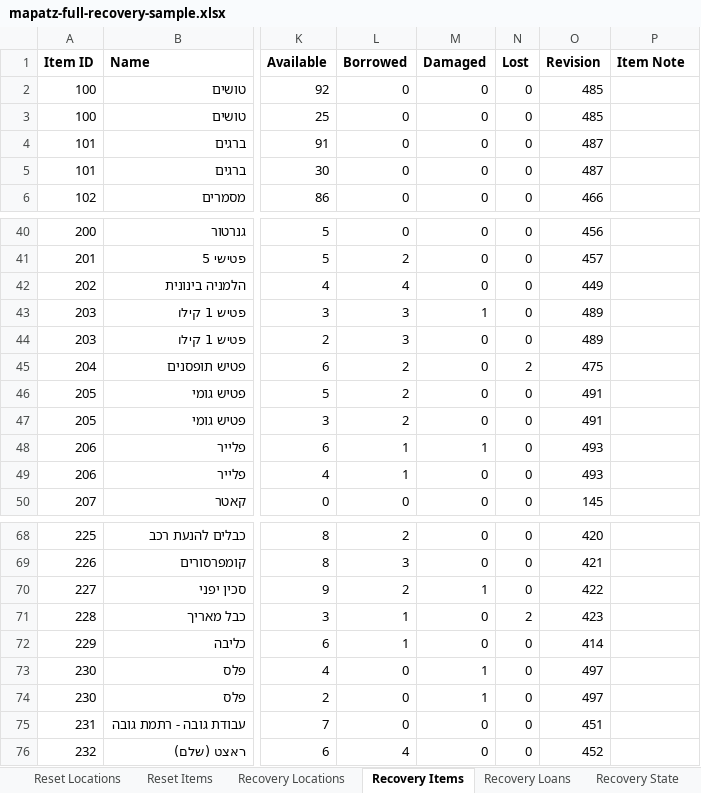
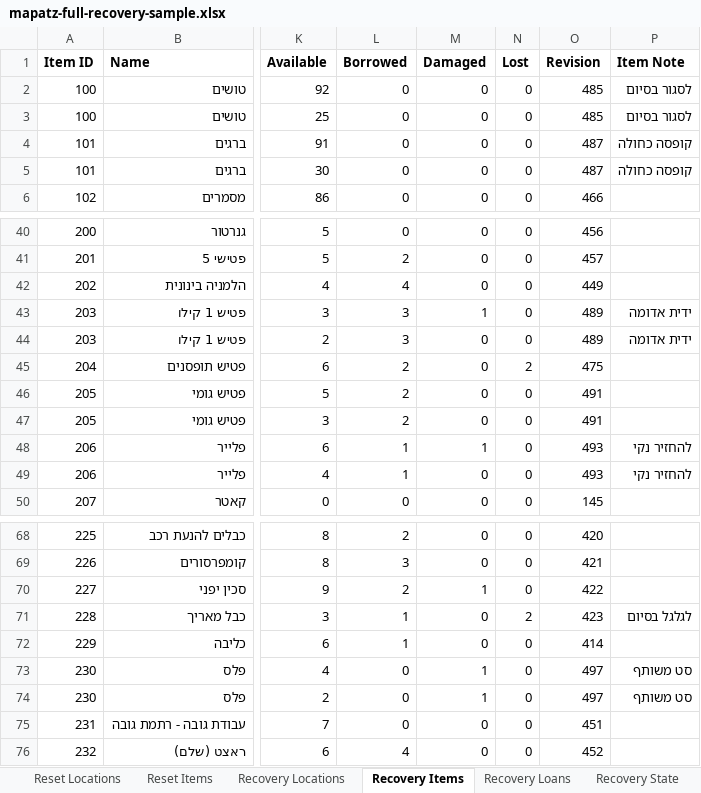
Before and after one commit to iamthebink/mapatz-inventory, an Excel workbook: sample_data/mapatz-full-recovery-sample.xlsx, sheet Recovery Items, drawn as a sheet; only a part is shown, gaps mark what is left out; values as stored, in another font and other column widths than the file's, no borders; the diff names each change by its address in the sheet, - before the commit and + after, or states it on an @@ line.

Commit message:
chore: add matching item notes to sample workbook

```diff
--- a/sample_data/mapatz-full-recovery-sample.xlsx (sheet Recovery Items)
+++ b/sample_data/mapatz-full-recovery-sample.xlsx (sheet Recovery Items)
-P2:P3 (Item Note): (empty)
+P2:P3 (Item Note): לסגור בסיום
-P4:P5 (Item Note): (empty)
+P4:P5 (Item Note): קופסה כחולה
-P43:P44 (Item Note): (empty)
+P43:P44 (Item Note): ידית אדומה
-P48:P49 (Item Note): (empty)
+P48:P49 (Item Note): להחזיר נקי
-P71 (Item Note): (empty)
+P71 (Item Note): לגלגל בסיום
-P73:P74 (Item Note): (empty)
+P73:P74 (Item Note): סט משותף
```
Also changed, not shown: sheet Reset Items.
